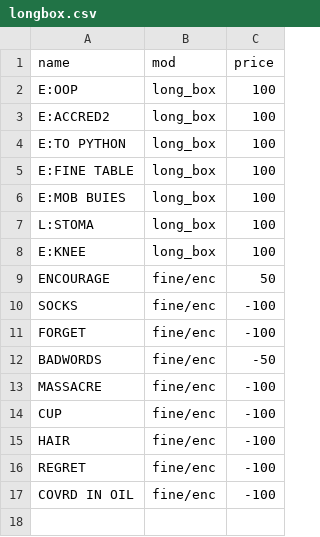
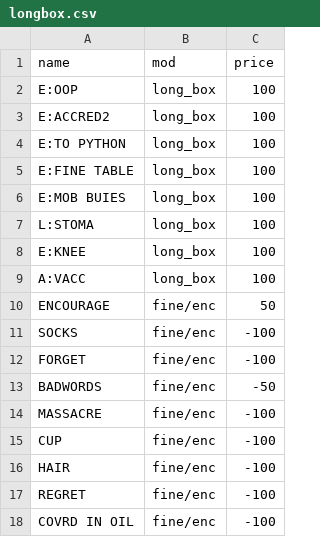
Before and after one commit to EgorVjalkov/study_to_live, a CSV file: months/oct22/longbox.csv, drawn as a sheet; the diff names each change by its address in the sheet, - before the commit and + after, or states it on an @@ line.

```diff
--- a/months/oct22/longbox.csv
+++ b/months/oct22/longbox.csv
+row 9: A:VACC | long_box | 100
```
Also changed, not shown: 1 other file.
